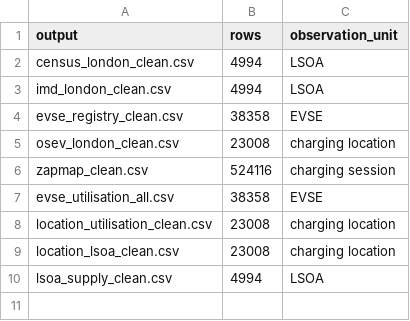
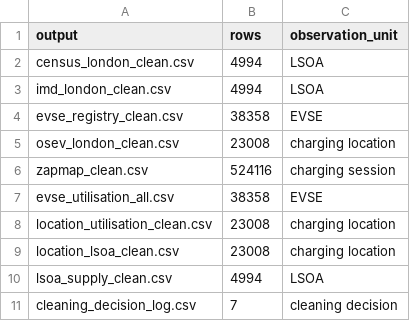
Before and after one commit to Alexia418/Dissertation, a CSV file: 05_processed/pipeline_summary.csv, drawn as a sheet.

```diff
--- a/05_processed/pipeline_summary.csv
+++ b/05_processed/pipeline_summary.csv
@@ -10 +10,2 @@ location_lsoa_clean.csv,23008,charging location
 lsoa_supply_clean.csv,4994,LSOA
+cleaning_decision_log.csv,7,cleaning decision
```
Also changed, not shown: 17 other files.
